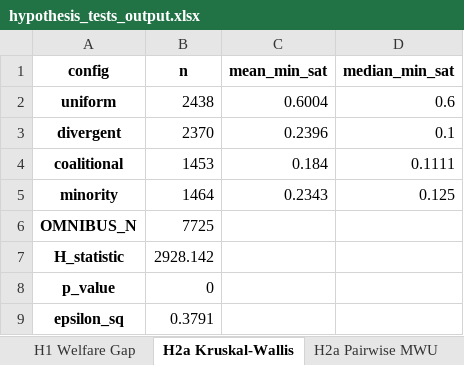
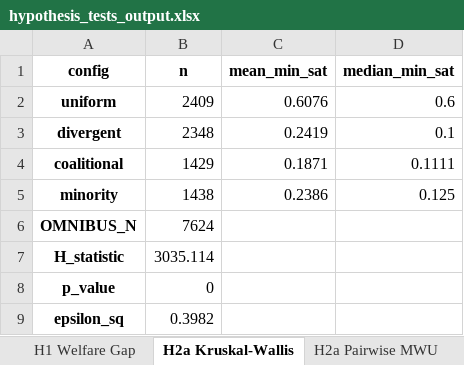
Before and after one commit to stefaniparvina/conversational-group-rec-eval, an Excel workbook: data/results/hypothesis_tests_output.xlsx, sheet H2a Kruskal-Wallis, drawn as a sheet; values as stored, in another font and other column widths than the file's, no borders; the diff names each change by its address in the sheet, - before the commit and + after, or states it on an @@ line.

```diff
--- a/data/results/hypothesis_tests_output.xlsx (sheet H2a Kruskal-Wallis)
+++ b/data/results/hypothesis_tests_output.xlsx (sheet H2a Kruskal-Wallis)
-B2 (n): 2438
+B2 (n): 2409
-C2 (mean_min_sat): 0.6004
+C2 (mean_min_sat): 0.6076
-B3 (n): 2370
+B3 (n): 2348
-C3 (mean_min_sat): 0.2396
+C3 (mean_min_sat): 0.2419
-B4 (n): 1453
+B4 (n): 1429
-C4 (mean_min_sat): 0.184
+C4 (mean_min_sat): 0.1871
-B5 (n): 1464
+B5 (n): 1438
-C5 (mean_min_sat): 0.2343
+C5 (mean_min_sat): 0.2386
-B6 (n): 7725
+B6 (n): 7624
-B7 (n): 2928.142
+B7 (n): 3035.114
-B9 (n): 0.3791
+B9 (n): 0.3982
```
Also changed, not shown: sheet H2a Pairwise MWU, sheet H1 Welfare Gap, sheet H4 Big Five, sheet H3 Subset, sheet H1 Distribution Diagnostic, sheet H4 Tone (Supplementary), data/results/stats_output.xlsx, 3 other files.
